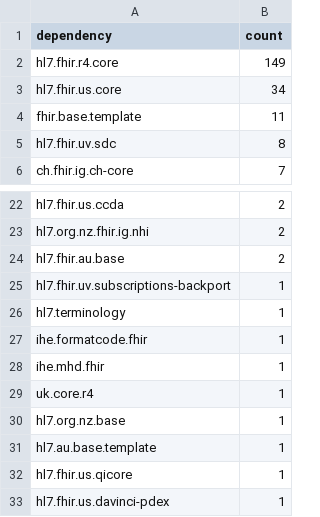
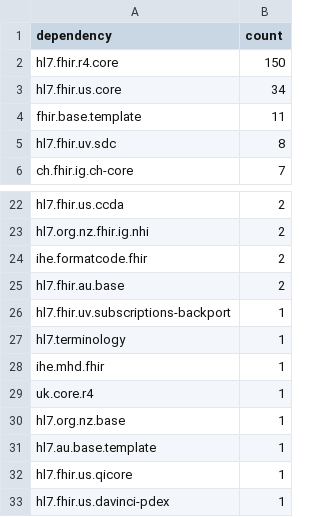
Before and after one commit to inferno-community/fhir-ig-analytics, a CSV file: py-ig-analytics/metadata/dependency_usage.csv (was metadata/dependency_usage.csv), drawn as a sheet; only a part is shown, gaps mark what is left out.

```diff
--- a/metadata/dependency_usage.csv
+++ b/py-ig-analytics/metadata/dependency_usage.csv
@@ -1,3 +1,3 @@
 dependency,count
-hl7.fhir.r4.core,149
+hl7.fhir.r4.core,150
 hl7.fhir.us.core,34
@@ -23,2 +23,3 @@ hl7.fhir.us.ccda,2
 hl7.org.nz.fhir.ig.nhi,2
+ihe.formatcode.fhir,2
 hl7.fhir.au.base,2
@@ -26,3 +27,2 @@ hl7.fhir.uv.subscriptions-backport,1
 hl7.terminology,1
-ihe.formatcode.fhir,1
 ihe.mhd.fhir,1
```
Also changed, not shown: py-ig-analytics/metadata/metadata.csv, 13 other files.
